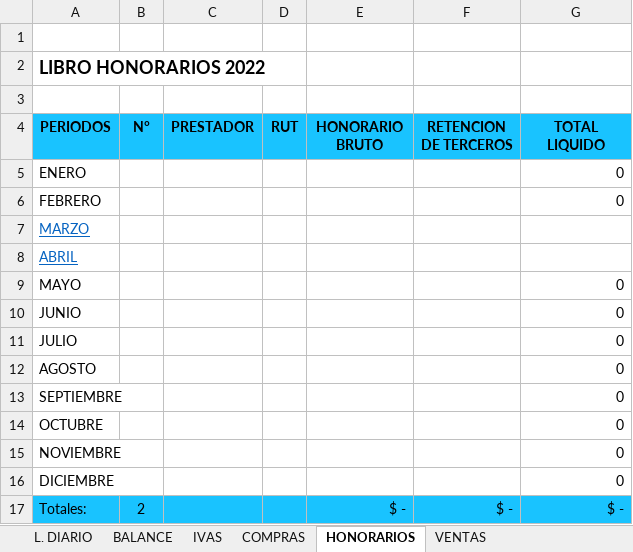
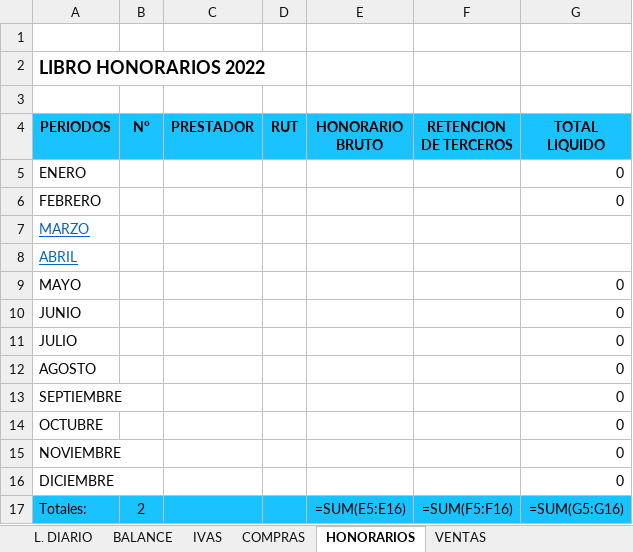
Before and after one commit to Dolavarria/DulcesPercyExcel, an Excel workbook: LDE.xlsx, sheet HONORARIOS, drawn as a sheet; values as stored, in another font and other column widths than the file's, no borders; formulas without a stored value are shown as written; the diff names each change by its address in the sheet, - before the commit and + after, or states it on an @@ line.

```diff
--- a/LDE.xlsx (sheet HONORARIOS)
+++ b/LDE.xlsx (sheet HONORARIOS)
-E17 (HONORARIO BRUTO): $ -
+E17 (HONORARIO BRUTO): =SUM(E5:E16)
-F17 (RETENCION DE TERCEROS): $ -
+F17 (RETENCION DE TERCEROS): =SUM(F5:F16)
-G17 (TOTAL LIQUIDO): $ -
+G17 (TOTAL LIQUIDO): =SUM(G5:G16)
```
Also changed, not shown: sheet BALANCE, sheet IVAS, sheet L. DIARIO, sheet VENTAS, sheet COMPRAS, 8 other files.
